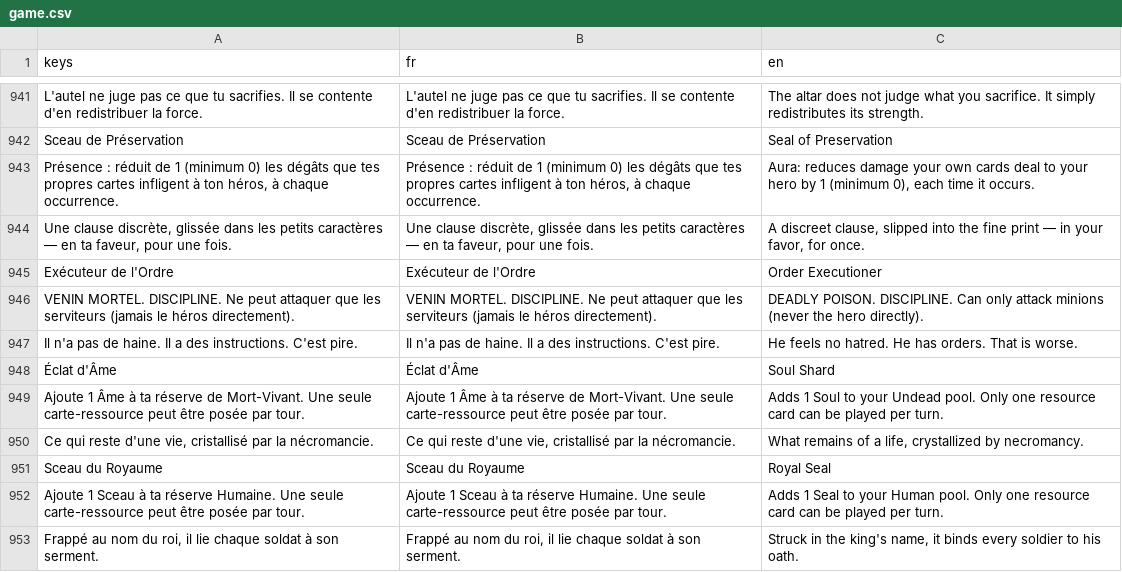
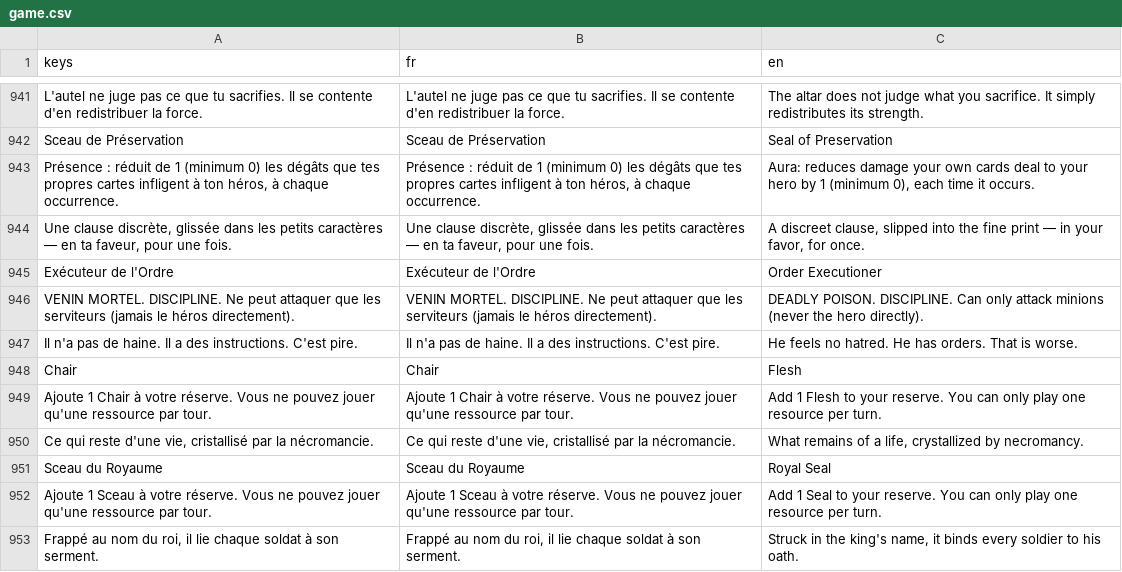
Before and after one commit to Nicolas82200/Wyrdane, a CSV file: translations/game.csv, drawn as a sheet; only a part is shown, gaps mark what is left out; removed rows and columns are numbered as before the commit, all else as after; the diff covers the shown part only; the diff names each change by its address in the sheet, - before the commit and + after, or states it on an @@ line.

```diff
--- a/translations/game.csv
+++ b/translations/game.csv
-row 948: Éclat d'Âme | Éclat d'Âme | Soul Shard
-row 949: Ajoute 1 Âme à ta réserve de Mort-Vivant. Une seule carte-ressource peut être posée par tour. | Ajoute 1 Âme à ta réserve de Mort-Vivant. Une seule carte-ressource peut être posée par tour. | Adds 1 Soul to your Undead pool. Only one resource card can be played per turn.
+row 948: Chair | Chair | Flesh
+row 949: Ajoute 1 Chair à votre réserve. Vous ne pouvez jouer qu'une ressource par tour. | Ajoute 1 Chair à votre réserve. Vous ne pouvez jouer qu'une ressource par tour. | Add 1 Flesh to your reserve. You can only play one resource per turn.
-row 952: Ajoute 1 Sceau à ta réserve Humaine. Une seule carte-ressource peut être posée par tour. | Ajoute 1 Sceau à ta réserve Humaine. Une seule carte-ressource peut être posée par tour. | Adds 1 Seal to your Human pool. Only one resource card can be played per turn.
+row 952: Ajoute 1 Sceau à votre réserve. Vous ne pouvez jouer qu'une ressource par tour. | Ajoute 1 Sceau à votre réserve. Vous ne pouvez jouer qu'une ressource par tour. | Add 1 Seal to your reserve. You can only play one resource per turn.
```
Also changed, not shown: 3 added rows, 3 removed rows and 38 edited cells elsewhere in this file, 15 other files.
